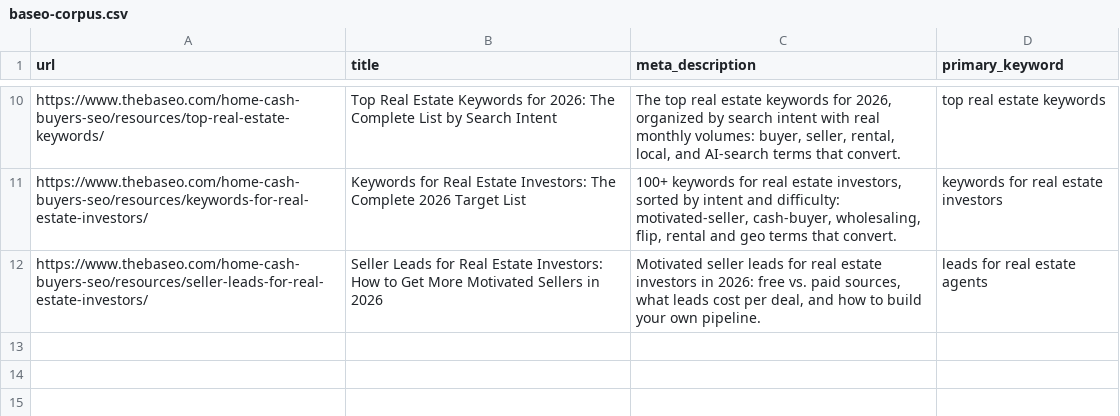
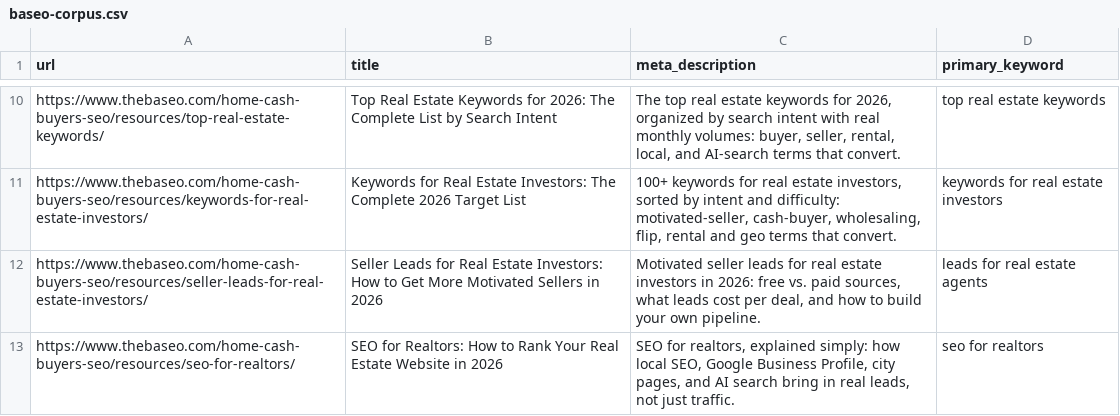
Before and after one commit to santiago19casas/baseo-home-cash-content-generation, a CSV file: baseo-corpus.csv, drawn as a sheet; only a part is shown, gaps mark what is left out.

```diff
--- a/baseo-corpus.csv
+++ b/baseo-corpus.csv
@@ -12 +12,2 @@ https://www.thebaseo.com/home-cash-buyers-seo/resources/keywords-for-real-estate
 https://www.thebaseo.com/home-cash-buyers-seo/resources/seller-leads-for-real-estate-investors/,Seller Leads for Real Estate Investors: How to Get More Motivated Sellers in 2026,"Motivated seller leads for real estate investors in 2026: free vs. paid sources, what leads cost per deal, and how to build your own pipeline.",leads for real estate agents
+https://www.thebaseo.com/home-cash-buyers-seo/resources/seo-for-realtors/,SEO for Realtors: How to Rank Your Real Estate Website in 2026,"SEO for realtors, explained simply: how local SEO, Google Business Profile, city pages, and AI search bring in real leads, not just traffic.",seo for realtors
```
Also changed, not shown: 13 other files.
